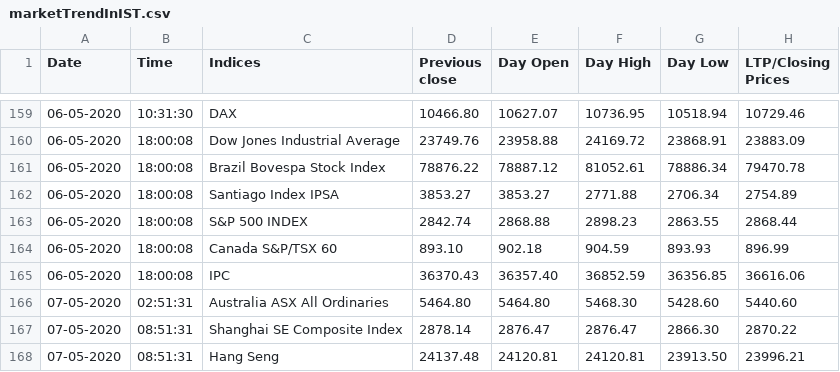
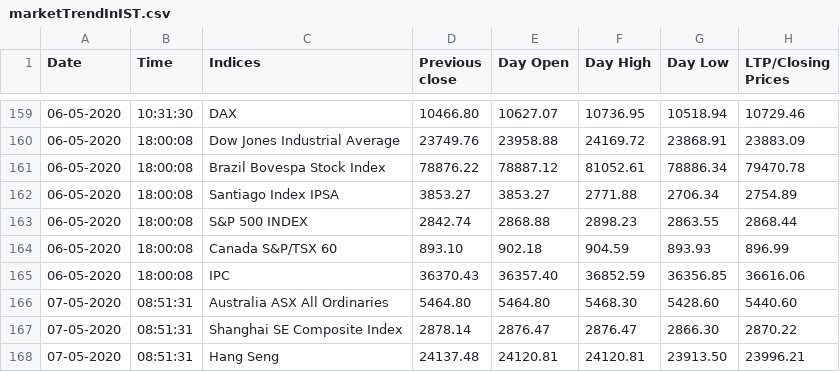
Before and after one commit to akshatz/Stock-Scraping, a CSV file: marketTrendInIST.csv, drawn as a sheet; only a part is shown, gaps mark what is left out.

Commit message:
Thu, May  7, 2020 11:47:32 AM

```diff
--- a/marketTrendInIST.csv
+++ b/marketTrendInIST.csv
@@ -165,3 +165,3 @@ Date, Time, Indices, Previous close, Day Open, Day High, Day Low, LTP/Closing Pr
 06-05-2020,18:00:08,IPC,36370.43,36357.40,36852.59,36356.85,36616.06
-07-05-2020,02:51:31,Australia ASX All Ordinaries,5464.80,5464.80,5468.30,5428.60,5440.60
+07-05-2020,08:51:31,Australia ASX All Ordinaries,5464.80,5464.80,5468.30,5428.60,5440.60
 07-05-2020,08:51:31,Shanghai SE Composite Index,2878.14,2876.47,2876.47,2866.30,2870.22
```
